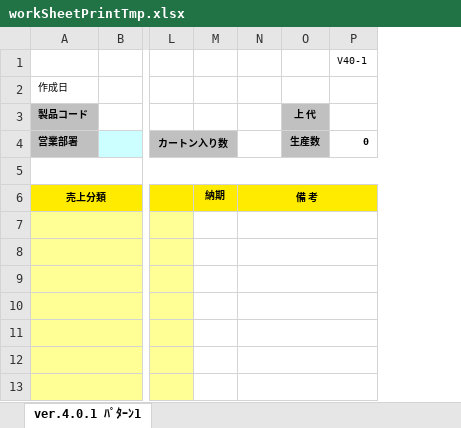
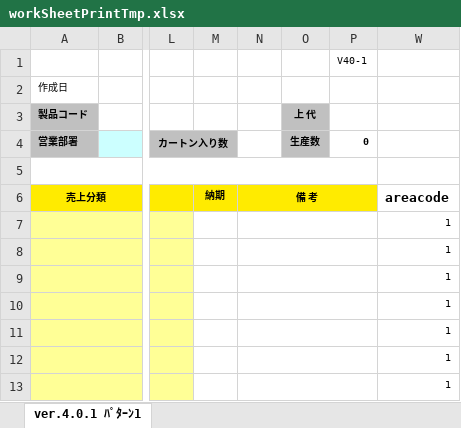
Before and after one commit to e-shinagawa-solcom/KIDS, an Excel workbook: 01_kidsweb/home/kids2/excel_tmp/workSheetPrintTmp.xlsx, sheet ver.4.0.1 ﾊﾟﾀｰﾝ1, drawn as a sheet; only a part is shown, gaps mark what is left out; values as stored, in another font and other column widths than the file's, no borders; the diff names each change by its address in the sheet, - before the commit and + after, or states it on an @@ line.

```diff
--- a/01_kidsweb/home/kids2/excel_tmp/workSheetPrintTmp.xlsx (sheet ver.4.0.1 ﾊﾟﾀｰﾝ1)
+++ b/01_kidsweb/home/kids2/excel_tmp/workSheetPrintTmp.xlsx (sheet ver.4.0.1 ﾊﾟﾀｰﾝ1)
+column W, rows 6-13: areacode | 1 | 1 | 1 | 1 | 1 | 1 | 1
```
Also changed, not shown: formulas that keep their value, 01_kidsweb/home/kids2/excel_tmp/workSheetTmp.xlsx.
